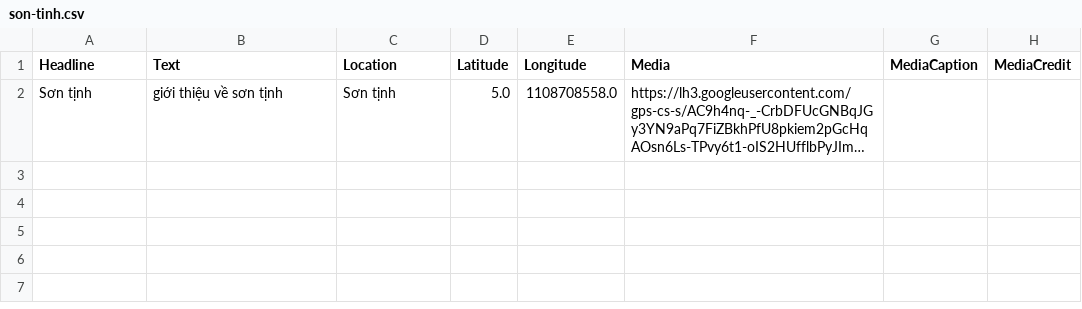
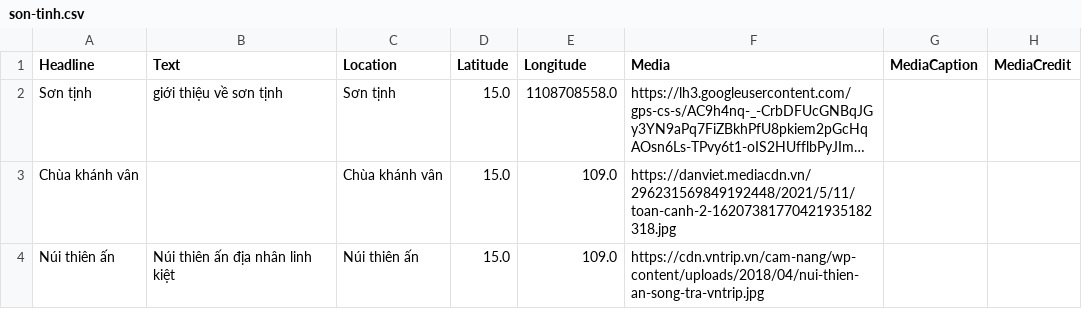
Before and after one commit to thecdil/storymapjs-template, a CSV file: storymaps/son-tinh.csv, drawn as a sheet; long unchanged cells end in …; the diff names each change by its address in the sheet, - before the commit and + after, or states it on an @@ line.

```diff
--- a/storymaps/son-tinh.csv
+++ b/storymaps/son-tinh.csv
-D2 (Latitude): 5.0
+D2 (Latitude): 15.0
+row 3: Chùa khánh vân |  | Chùa khánh vân | 15.0 | 109.0 | https://danviet.mediacdn.vn/296231569849192448/2021/5/11/toan-canh-2-16207381770421935182318.jpg
+row 4: Núi thiên ấn | Núi thiên ấn địa nhân linh kiệt | Núi thiên ấn | 15.0 | 109.0 | https://cdn.vntrip.vn/cam-nang/wp-content/uploads/2018/04/nui-thien-an-song-tra-vntrip.jpg
```
Also changed, not shown: 1 other file.
